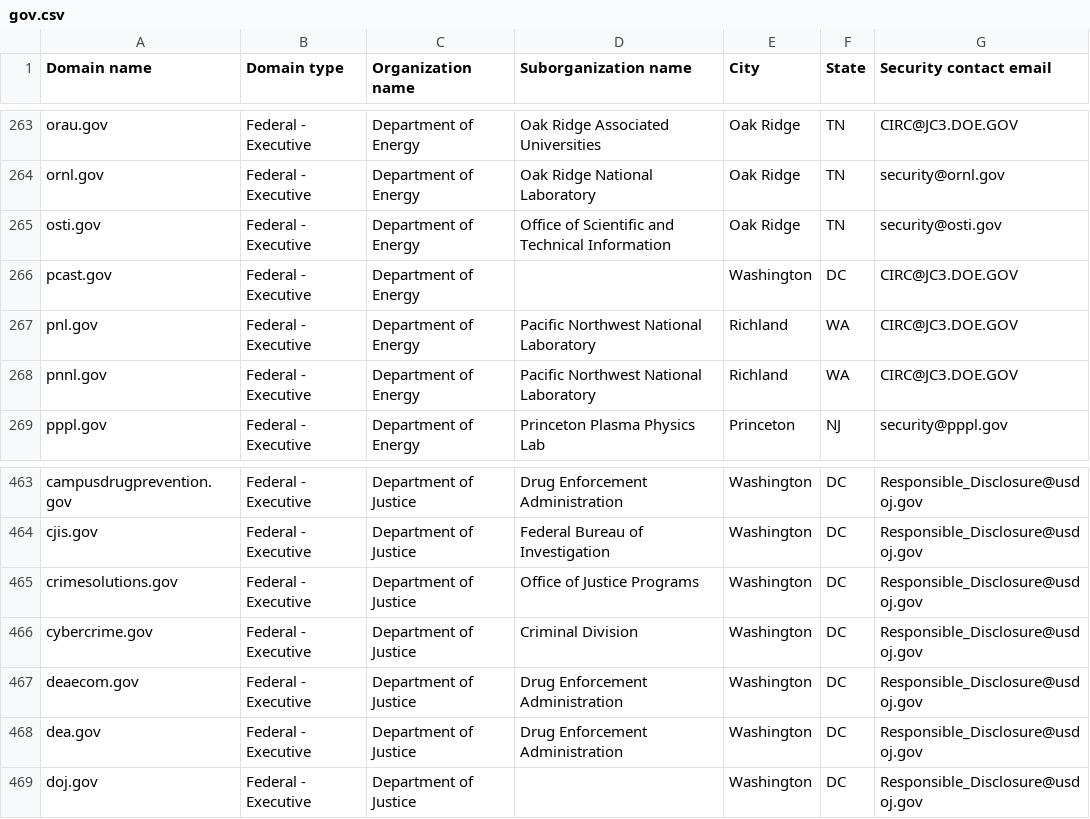
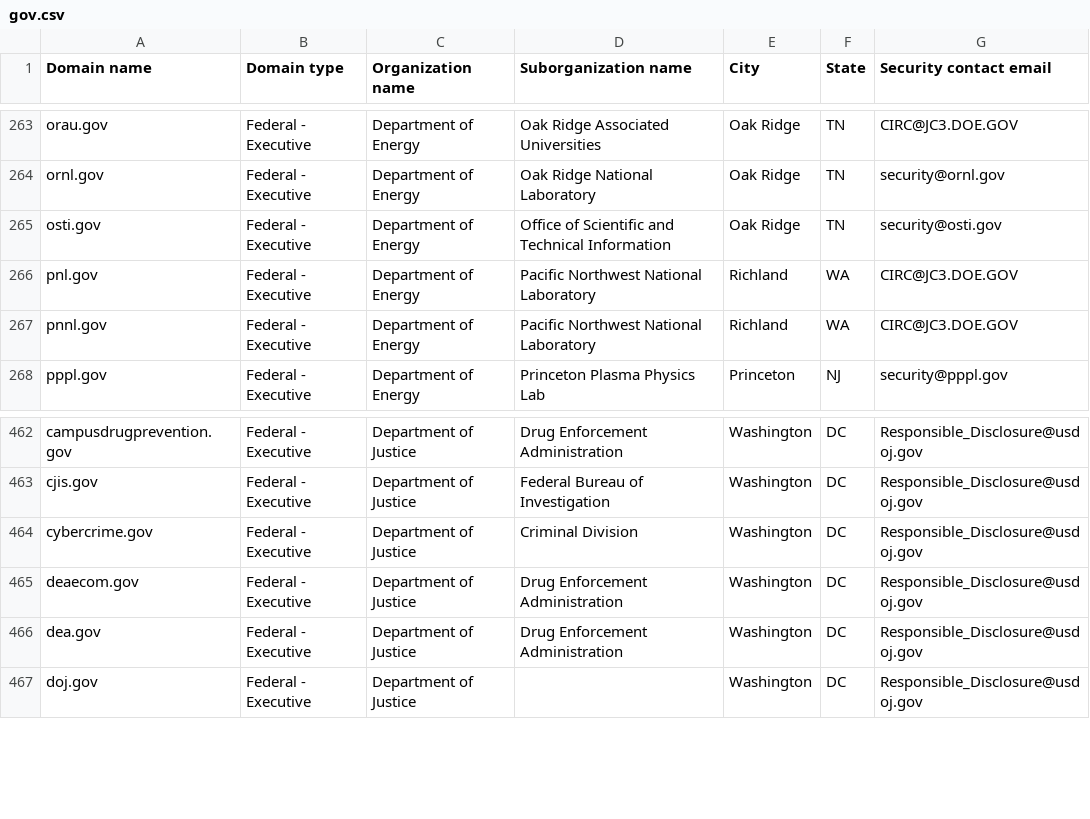
Before and after one commit to GSA/federal-website-index, a CSV file: data/source-list-snapshots/gov.csv, drawn as a sheet; only a part is shown, gaps mark what is left out.

```diff
--- a/data/source-list-snapshots/gov.csv
+++ b/data/source-list-snapshots/gov.csv
@@ -265,3 +265,2 @@ ornl.gov,Federal - Executive,Department of Energy,Oak Ridge National Laboratory,
 osti.gov,Federal - Executive,Department of Energy,Office of Scientific and Technical Information,Oak Ridge,TN,security@osti.gov
-pcast.gov,Federal - Executive,Department of Energy,,Washington,DC,CIRC@JC3.DOE.GOV
 pnl.gov,Federal - Executive,Department of Energy,Pacific Northwest National Laboratory,Richland,WA,CIRC@JC3.DOE.GOV
@@ -464,3 +463,2 @@ campusdrugprevention.gov,Federal - Executive,Department of Justice,Drug Enforcem
 cjis.gov,Federal - Executive,Department of Justice,Federal Bureau of Investigation,Washington,DC,Responsible_Disclosure@usdoj.gov
-crimesolutions.gov,Federal - Executive,Department of Justice,Office of Justice Programs,Washington,DC,Responsible_Disclosure@usdoj.gov
 cybercrime.gov,Federal - Executive,Department of Justice,Criminal Division,Washington,DC,Responsible_Disclosure@usdoj.gov
```
Also changed, not shown: data/formatted-source-lists/dap_2.csv, data/formatted-source-lists/final_url_websites.csv, 17 other files.
